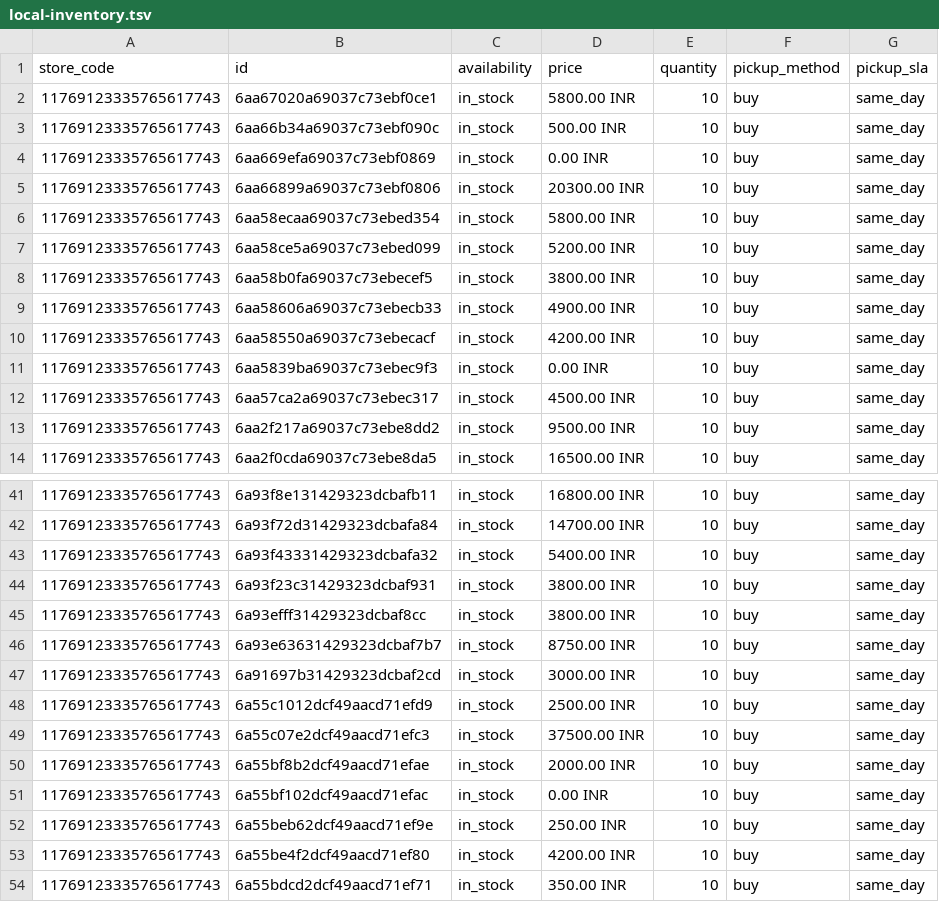
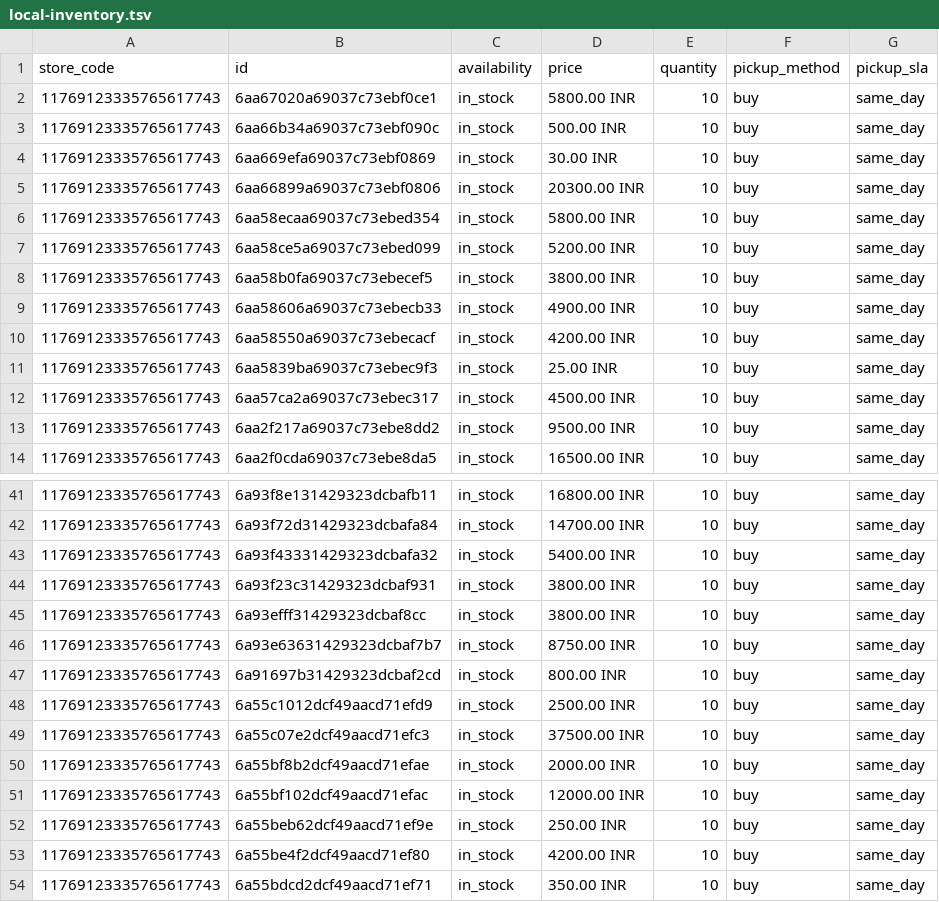
Before and after one commit to rahulku1998/CrystalJaipuriaFronted, a TSV file: public/local-inventory.tsv, drawn as a sheet; only a part is shown, gaps mark what is left out.

Commit message:
fix(gmc): synchronize product feeds with website schema, eliminate price mismatches, and add handling/transit delivery tags

```diff
--- a/public/local-inventory.tsv
+++ b/public/local-inventory.tsv
@@ -3,3 +3,3 @@ store_code	id	availability	price	quantity	pickup_method	pickup_sla
 11769123335765617743	6aa66b34a69037c73ebf090c	in_stock	500.00 INR	10	buy	same_day
-11769123335765617743	6aa669efa69037c73ebf0869	in_stock	0.00 INR	10	buy	same_day
+11769123335765617743	6aa669efa69037c73ebf0869	in_stock	30.00 INR	10	buy	same_day
 11769123335765617743	6aa66899a69037c73ebf0806	in_stock	20300.00 INR	10	buy	same_day
@@ -10,3 +10,3 @@ store_code	id	availability	price	quantity	pickup_method	pickup_sla
 11769123335765617743	6aa58550a69037c73ebecacf	in_stock	4200.00 INR	10	buy	same_day
-11769123335765617743	6aa5839ba69037c73ebec9f3	in_stock	0.00 INR	10	buy	same_day
+11769123335765617743	6aa5839ba69037c73ebec9f3	in_stock	25.00 INR	10	buy	same_day
 11769123335765617743	6aa57ca2a69037c73ebec317	in_stock	4500.00 INR	10	buy	same_day
@@ -46,3 +46,3 @@ store_code	id	availability	price	quantity	pickup_method	pickup_sla
 11769123335765617743	6a93e63631429323dcbaf7b7	in_stock	8750.00 INR	10	buy	same_day
-11769123335765617743	6a91697b31429323dcbaf2cd	in_stock	3000.00 INR	10	buy	same_day
+11769123335765617743	6a91697b31429323dcbaf2cd	in_stock	800.00 INR	10	buy	same_day
 11769123335765617743	6a55c1012dcf49aacd71efd9	in_stock	2500.00 INR	10	buy	same_day
@@ -50,3 +50,3 @@ store_code	id	availability	price	quantity	pickup_method	pickup_sla
 11769123335765617743	6a55bf8b2dcf49aacd71efae	in_stock	2000.00 INR	10	buy	same_day
-11769123335765617743	6a55bf102dcf49aacd71efac	in_stock	0.00 INR	10	buy	same_day
+11769123335765617743	6a55bf102dcf49aacd71efac	in_stock	12000.00 INR	10	buy	same_day
 11769123335765617743	6a55beb62dcf49aacd71ef9e	in_stock	250.00 INR	10	buy	same_day
```
Also changed, not shown: 7 other files.
